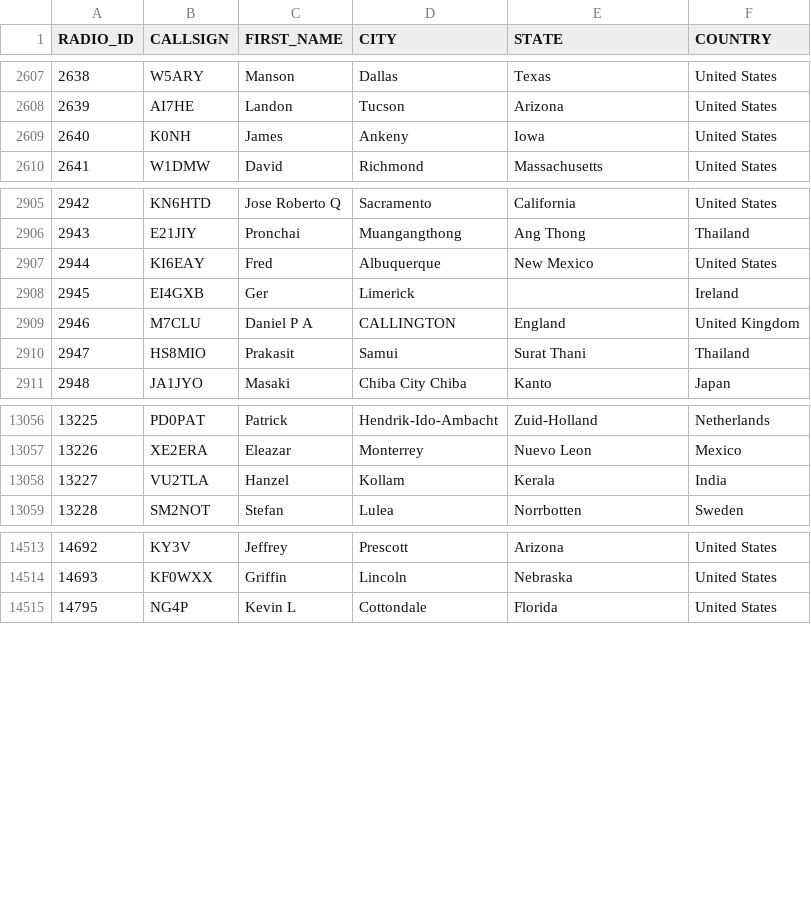
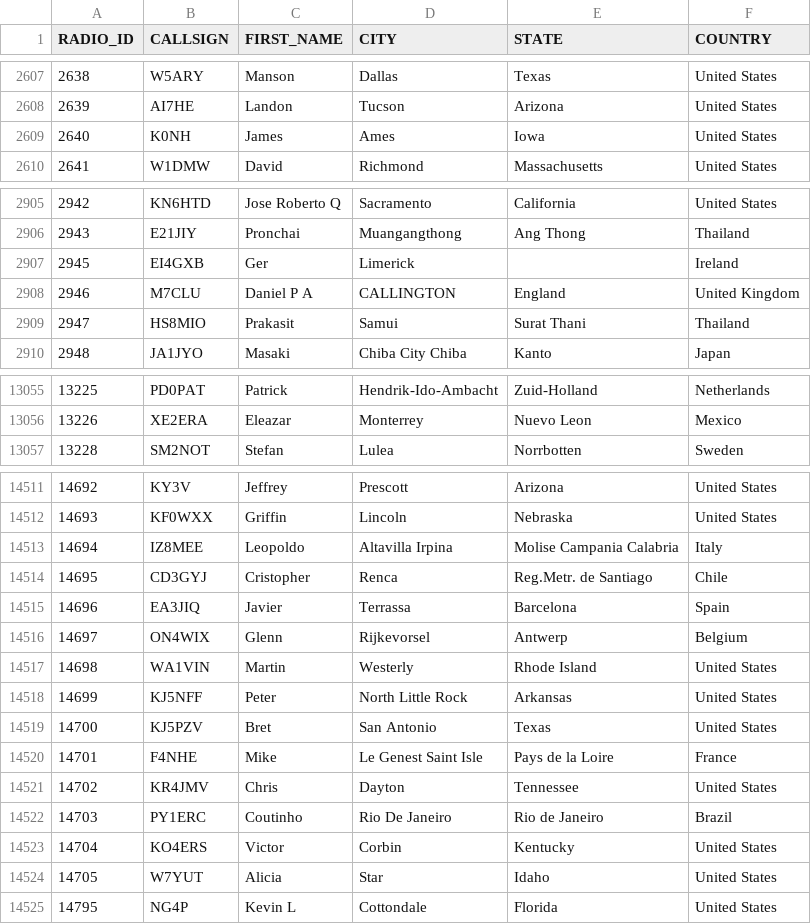
Before and after one commit to DMR-Database/dmr-database-appdata, a CSV file: nxdn.csv, drawn as a sheet; only a part is shown, gaps mark what is left out; the diff covers the shown part only.

```diff
--- a/nxdn.csv
+++ b/nxdn.csv
@@ -2608,3 +2608,3 @@ RADIO_ID,CALLSIGN,FIRST_NAME,CITY,STATE,COUNTRY
 2639,AI7HE,Landon,Tucson,Arizona,United States
-2640,K0NH,James,Ankeny,Iowa,United States
+2640,K0NH,James,Ames,Iowa,United States
 2641,W1DMW,David,Richmond,Massachusetts,United States
@@ -2906,3 +2906,2 @@ RADIO_ID,CALLSIGN,FIRST_NAME,CITY,STATE,COUNTRY
 2943,E21JIY,Pronchai,Muangangthong,Ang Thong,Thailand
-2944,KI6EAY,Fred,Albuquerque,New Mexico,United States
 2945,EI4GXB,Ger,Limerick,,Ireland
@@ -13057,3 +13056,2 @@ RADIO_ID,CALLSIGN,FIRST_NAME,CITY,STATE,COUNTRY
 13226,XE2ERA,Eleazar,Monterrey,Nuevo Leon,Mexico
-13227,VU2TLA,Hanzel,Kollam,Kerala,India
 13228,SM2NOT,Stefan,Lulea,Norrbotten,Sweden
@@ -14514,2 +14512,14 @@ RADIO_ID,CALLSIGN,FIRST_NAME,CITY,STATE,COUNTRY
 14693,KF0WXX,Griffin,Lincoln,Nebraska,United States
+14694,IZ8MEE,Leopoldo,Altavilla Irpina,Molise  Campania  Calabria,Italy
+14695,CD3GYJ,Cristopher,Renca,Reg.Metr. de Santiago,Chile
+14696,EA3JIQ,Javier,Terrassa,Barcelona,Spain
+14697,ON4WIX,Glenn,Rijkevorsel,Antwerp,Belgium
+14698,WA1VIN,Martin,Westerly,Rhode Island,United States
+14699,KJ5NFF,Peter,North Little Rock,Arkansas,United States
+14700,KJ5PZV,Bret,San Antonio,Texas,United States
+14701,F4NHE,Mike,Le Genest Saint Isle,Pays de la Loire,France
+14702,KR4JMV,Chris,Dayton,Tennessee,United States
+14703,PY1ERC,Coutinho,Rio De Janeiro,Rio de Janeiro,Brazil
+14704,KO4ERS,Victor,Corbin,Kentucky,United States
+14705,W7YUT,Alicia,Star,Idaho,United States
 14795,NG4P,Kevin L,Cottondale,Florida,United States
```
Also changed, not shown: 13 edited cells elsewhere in this file, dapnet.csv, 6 other files.
